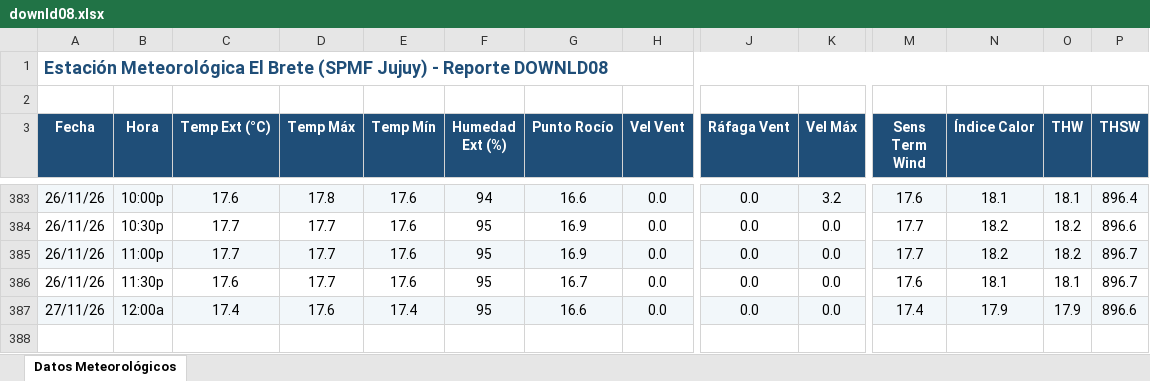
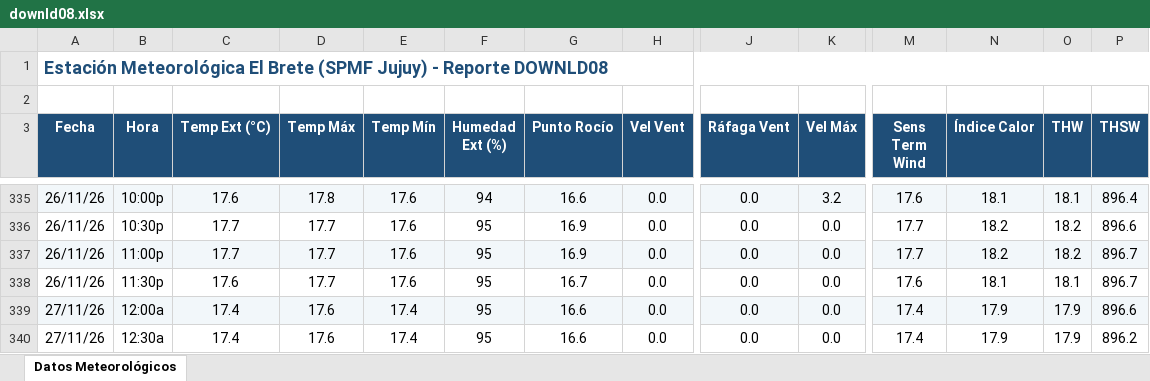
Before and after one commit to intasalta/ema_elbrete, an Excel workbook: downld08.xlsx, sheet Datos Meteorológicos, drawn as a sheet; only a part is shown, gaps mark what is left out; values as stored, in another font and other column widths than the file's, no borders; rows hold the shown columns only; the diff covers the shown part only; the diff names each change by its address in the sheet, - before the commit and + after, or states it on an @@ line.

```diff
--- a/downld08.xlsx (sheet Datos Meteorológicos)
+++ b/downld08.xlsx (sheet Datos Meteorológicos)
+row 340: 27/11/26 | 12:30a | 17.4 | 17.6 | 17.4 | 95 | 16.6 | 0.0 | 0.0 | 0.0 | 17.4 | 17.9 | 17.9 | 896.2
```
Also changed, not shown: 48 removed rows elsewhere in this sheet, downld02.xlsx, 2 other files.
